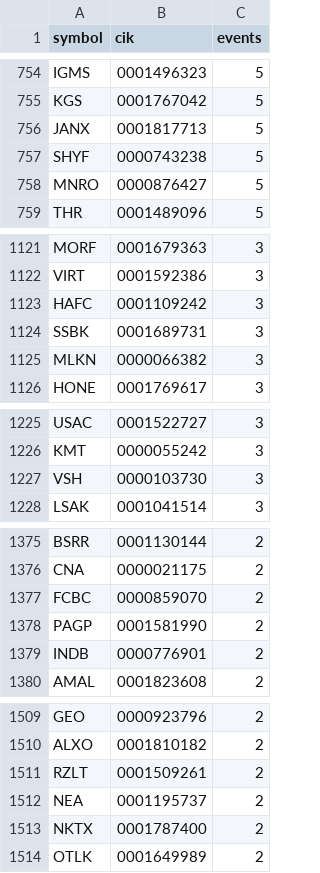
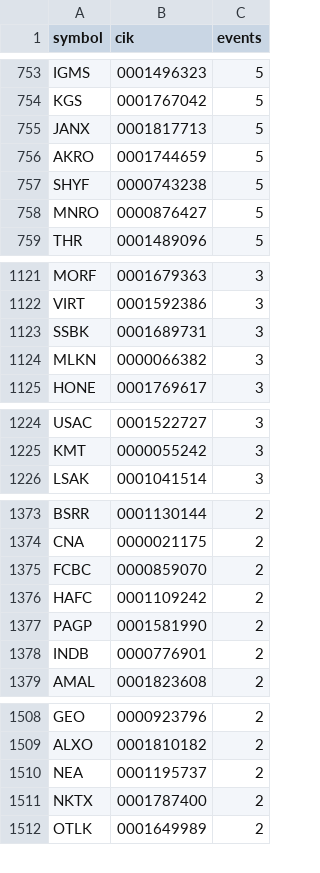
Before and after one commit to perfectwan8765/auto-stock-trader, a CSV file: universe/microcap_candidates.csv, drawn as a sheet; only a part is shown, gaps mark what is left out; removed rows and columns are numbered as before the commit, all else as after; the diff covers the shown part only; the diff names each change by its address in the sheet, - before the commit and + after, or states it on an @@ line.

```diff
--- a/universe/microcap_candidates.csv
+++ b/universe/microcap_candidates.csv
+row 756: AKRO | 0001744659 | 5
-row 1123: HAFC | 0001109242 | 3
-row 1227: VSH | 0000103730 | 3
+row 1376: HAFC | 0001109242 | 2
-row 1511: RZLT | 0001509261 | 2
```
Also changed, not shown: 4 added rows and 3 removed rows elsewhere in this file, 8 other files.
